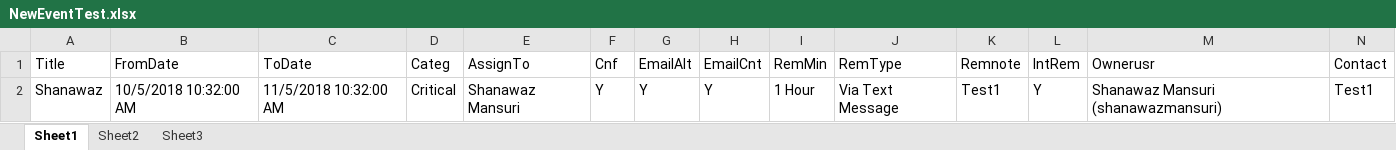
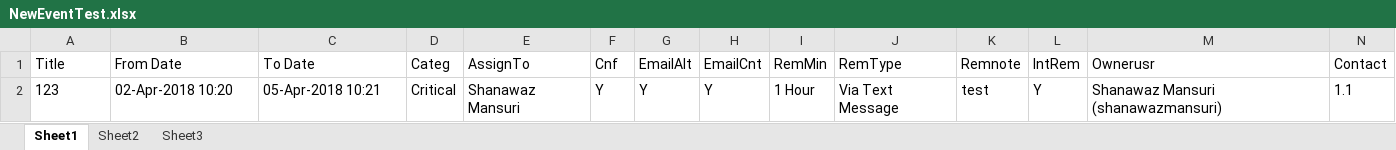
Before and after one commit to shanawazmansuri/FreeCRMTest, an Excel workbook: target/test-classes/NewEventTest.xlsx, sheet Sheet1, drawn as a sheet; only a part is shown; values as stored, in another font and other column widths than the file's, no borders; removed rows and columns are numbered as before the commit, all else as after; rows hold the shown columns only; the diff names each change by its address in the sheet, - before the commit and + after, or states it on an @@ line.

```diff
--- a/target/test-classes/NewEventTest.xlsx (sheet Sheet1)
+++ b/target/test-classes/NewEventTest.xlsx (sheet Sheet1)
-B1: FromDate
+B1: From Date
-C1: ToDate
+C1: To Date
-row 2: Shanawaz | 10/5/2018 10:32:00 AM | 11/5/2018 10:32:00 AM | Critical | Shanawaz Mansuri | Y | Y | Y | 1 Hour | Via Text Message | Test1 | Y | Shanawaz Mansuri (shanawazmansuri) | Test1
+row 2: 123 | 02-Apr-2018 10:20 | 05-Apr-2018 10:21 | Critical | Shanawaz Mansuri | Y | Y | Y | 1 Hour | Via Text Message | test | Y | Shanawaz Mansuri (shanawazmansuri) | 1.1
```
Also changed, not shown: target/classes/NewEventTest.xlsx, 28 other files.
